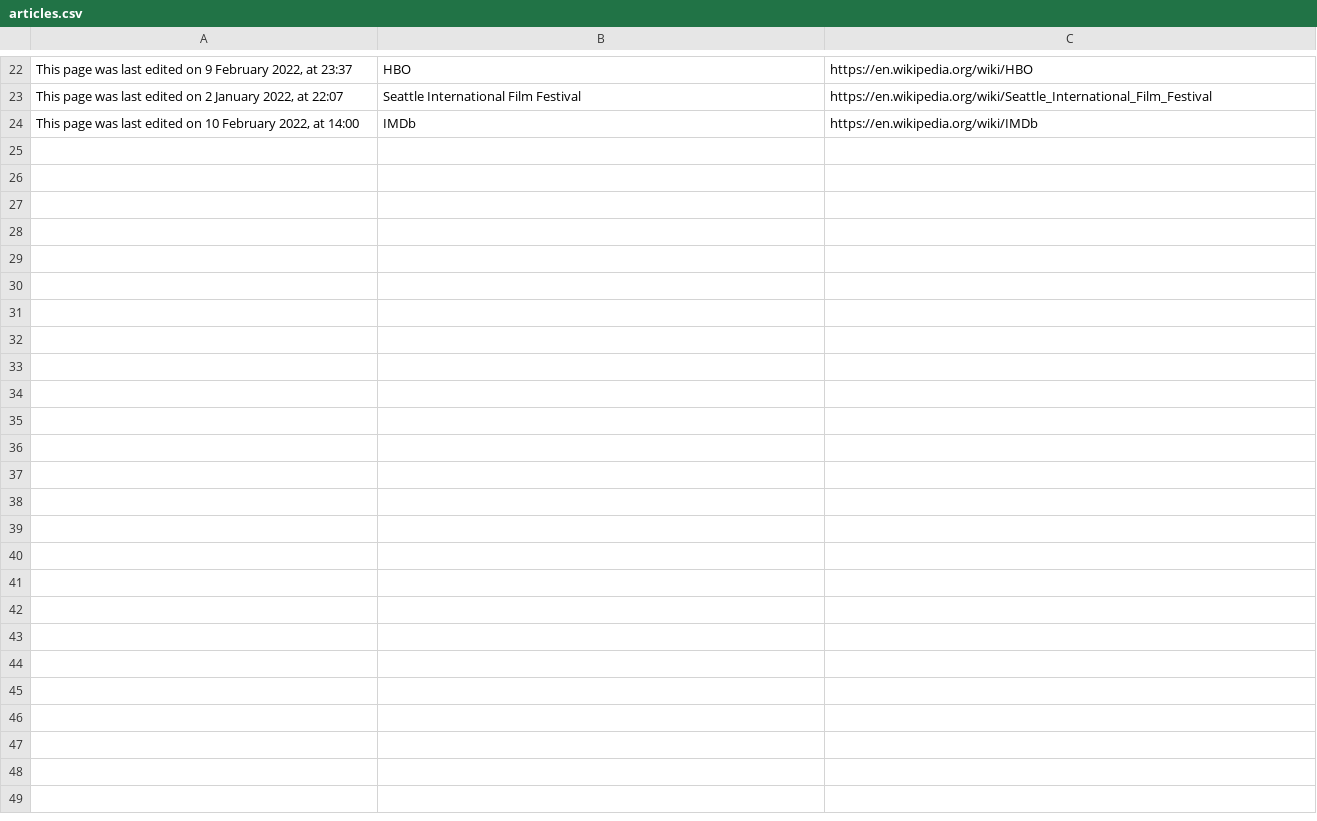
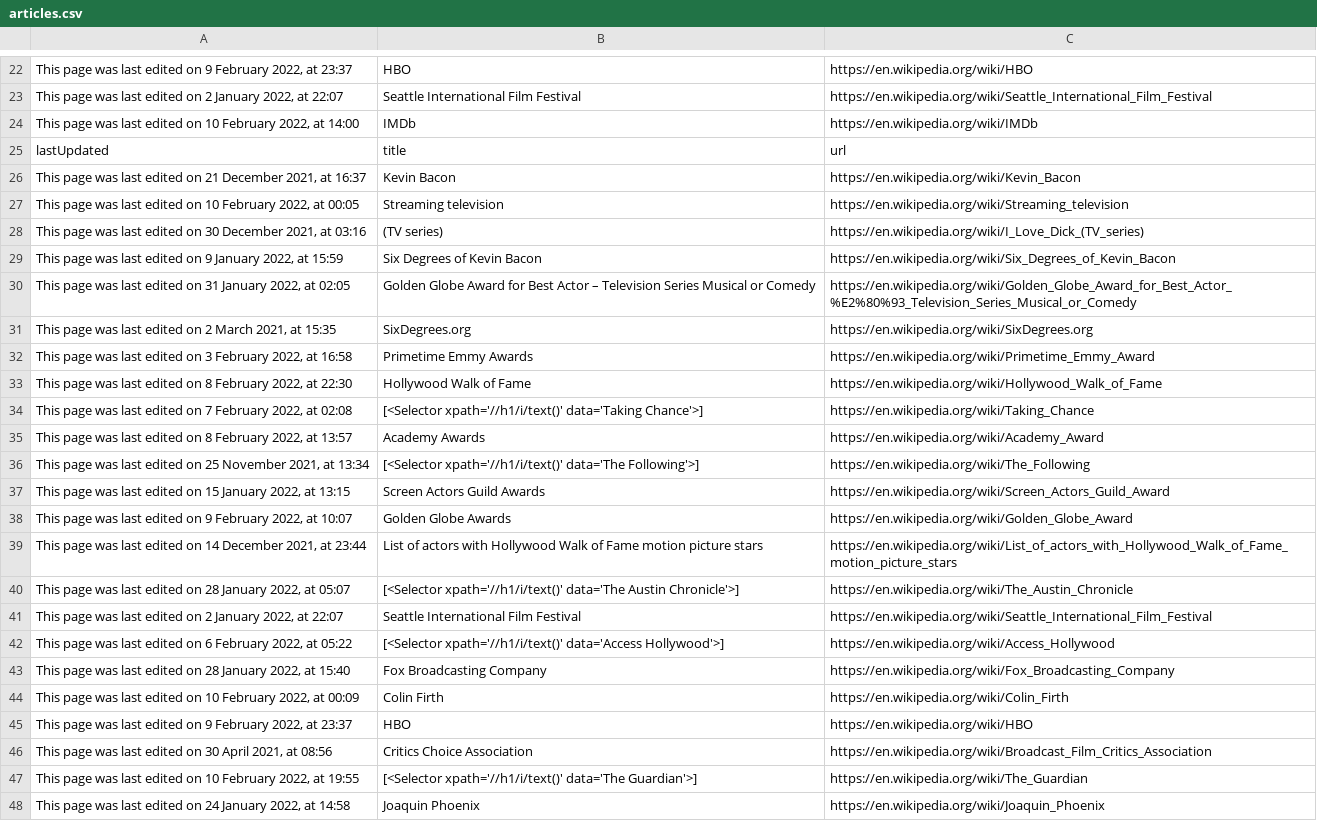
Before and after one commit to JoGorska/wiki-scrapy, a CSV file: article_scraper/article_scraper/spiders/articles.csv, drawn as a sheet; only a part is shown, gaps mark what is left out; the diff names each change by its address in the sheet, - before the commit and + after, or states it on an @@ line.

Commit message:
Add comments in pipeline and run spider again

```diff
--- a/article_scraper/article_scraper/spiders/articles.csv
+++ b/article_scraper/article_scraper/spiders/articles.csv
+row 25: lastUpdated | title | url
+row 26: This page was last edited on 21 December 2021, at 16:37 | Kevin Bacon | https://en.wikipedia.org/wiki/Kevin_Bacon
+row 27: This page was last edited on 10 February 2022, at 00:05 | Streaming television | https://en.wikipedia.org/wiki/Streaming_television
+row 28: This page was last edited on 30 December 2021, at 03:16 | (TV series) | https://en.wikipedia.org/wiki/I_Love_Dick_(TV_series)
+row 29: This page was last edited on 9 January 2022, at 15:59 | Six Degrees of Kevin Bacon | https://en.wikipedia.org/wiki/Six_Degrees_of_Kevin_Bacon
+row 30: This page was last edited on 31 January 2022, at 02:05 | Golden Globe Award for Best Actor – Television Series Musical or Comedy | https://en.wikipedia.org/wiki/Golden_Globe_Award_for_Best_Actor_%E2%80%93_Television_Series_Musical_or_Comedy
+row 31: This page was last edited on 2 March 2021, at 15:35 | SixDegrees.org | https://en.wikipedia.org/wiki/SixDegrees.org
+row 32: This page was last edited on 3 February 2022, at 16:58 | Primetime Emmy Awards | https://en.wikipedia.org/wiki/Primetime_Emmy_Award
+row 33: This page was last edited on 8 February 2022, at 22:30 | Hollywood Walk of Fame | https://en.wikipedia.org/wiki/Hollywood_Walk_of_Fame
+row 34: This page was last edited on 7 February 2022, at 02:08 | [<Selector xpath='//h1/i/text()' data='Taking Chance'>] | https://en.wikipedia.org/wiki/Taking_Chance
+row 35: This page was last edited on 8 February 2022, at 13:57 | Academy Awards | https://en.wikipedia.org/wiki/Academy_Award
+row 36: This page was last edited on 25 November 2021, at 13:34 | [<Selector xpath='//h1/i/text()' data='The Following'>] | https://en.wikipedia.org/wiki/The_Following
+row 37: This page was last edited on 15 January 2022, at 13:15 | Screen Actors Guild Awards | https://en.wikipedia.org/wiki/Screen_Actors_Guild_Award
+row 38: This page was last edited on 9 February 2022, at 10:07 | Golden Globe Awards | https://en.wikipedia.org/wiki/Golden_Globe_Award
+row 39: This page was last edited on 14 December 2021, at 23:44 | List of actors with Hollywood Walk of Fame motion picture stars | https://en.wikipedia.org/wiki/List_of_actors_with_Hollywood_Walk_of_Fame_motion_picture_stars
+row 40: This page was last edited on 28 January 2022, at 05:07 | [<Selector xpath='//h1/i/text()' data='The Austin Chronicle'>] | https://en.wikipedia.org/wiki/The_Austin_Chronicle
+row 41: This page was last edited on 2 January 2022, at 22:07 | Seattle International Film Festival | https://en.wikipedia.org/wiki/Seattle_International_Film_Festival
+row 42: This page was last edited on 6 February 2022, at 05:22 | [<Selector xpath='//h1/i/text()' data='Access Hollywood'>] | https://en.wikipedia.org/wiki/Access_Hollywood
+row 43: This page was last edited on 28 January 2022, at 15:40 | Fox Broadcasting Company | https://en.wikipedia.org/wiki/Fox_Broadcasting_Company
+row 44: This page was last edited on 10 February 2022, at 00:09 | Colin Firth | https://en.wikipedia.org/wiki/Colin_Firth
+row 45: This page was last edited on 9 February 2022, at 23:37 | HBO | https://en.wikipedia.org/wiki/HBO
+row 46: This page was last edited on 30 April 2021, at 08:56 | Critics Choice Association | https://en.wikipedia.org/wiki/Broadcast_Film_Critics_Association
+row 47: This page was last edited on 10 February 2022, at 19:55 | [<Selector xpath='//h1/i/text()' data='The Guardian'>] | https://en.wikipedia.org/wiki/The_Guardian
+row 48: This page was last edited on 24 January 2022, at 14:58 | Joaquin Phoenix | https://en.wikipedia.org/wiki/Joaquin_Phoenix
```
Also changed, not shown: 1 other file.
